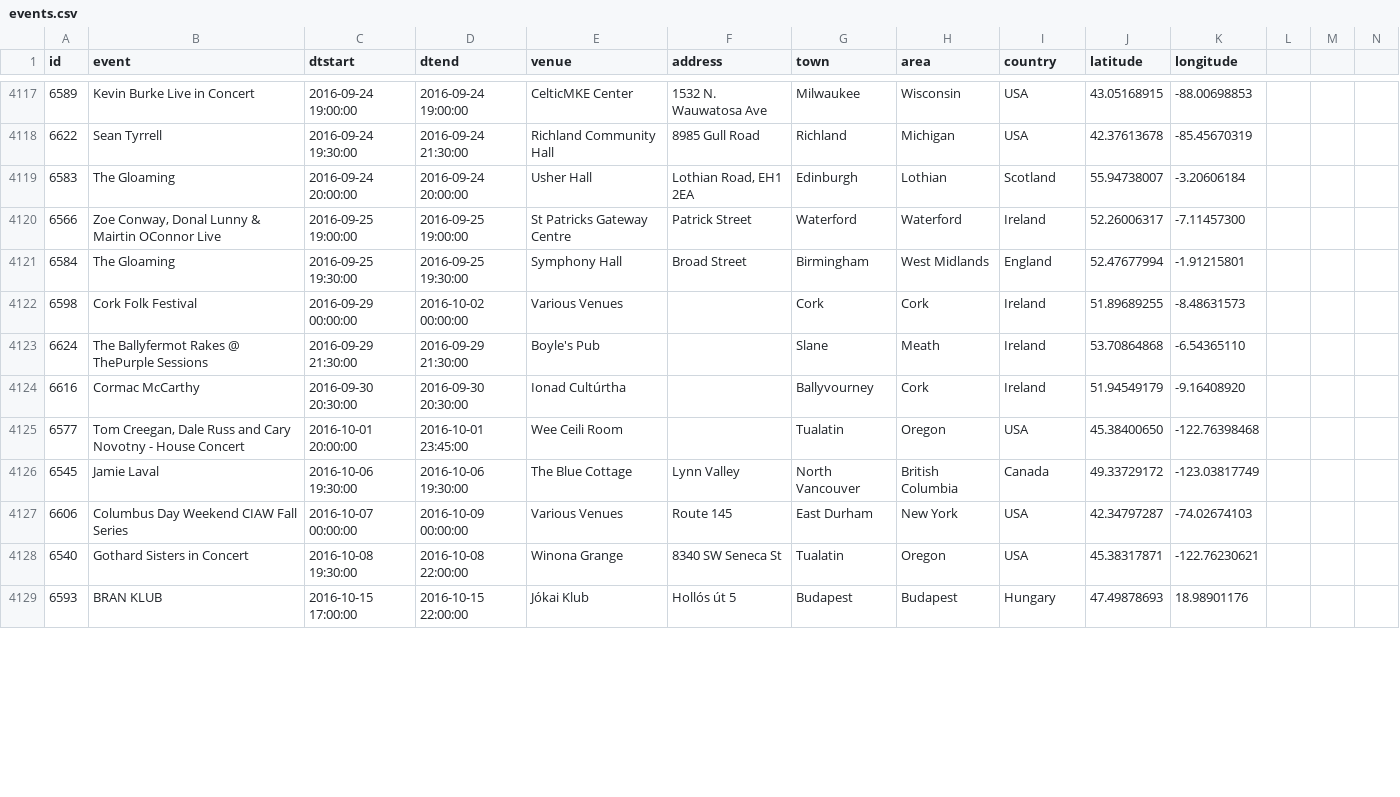
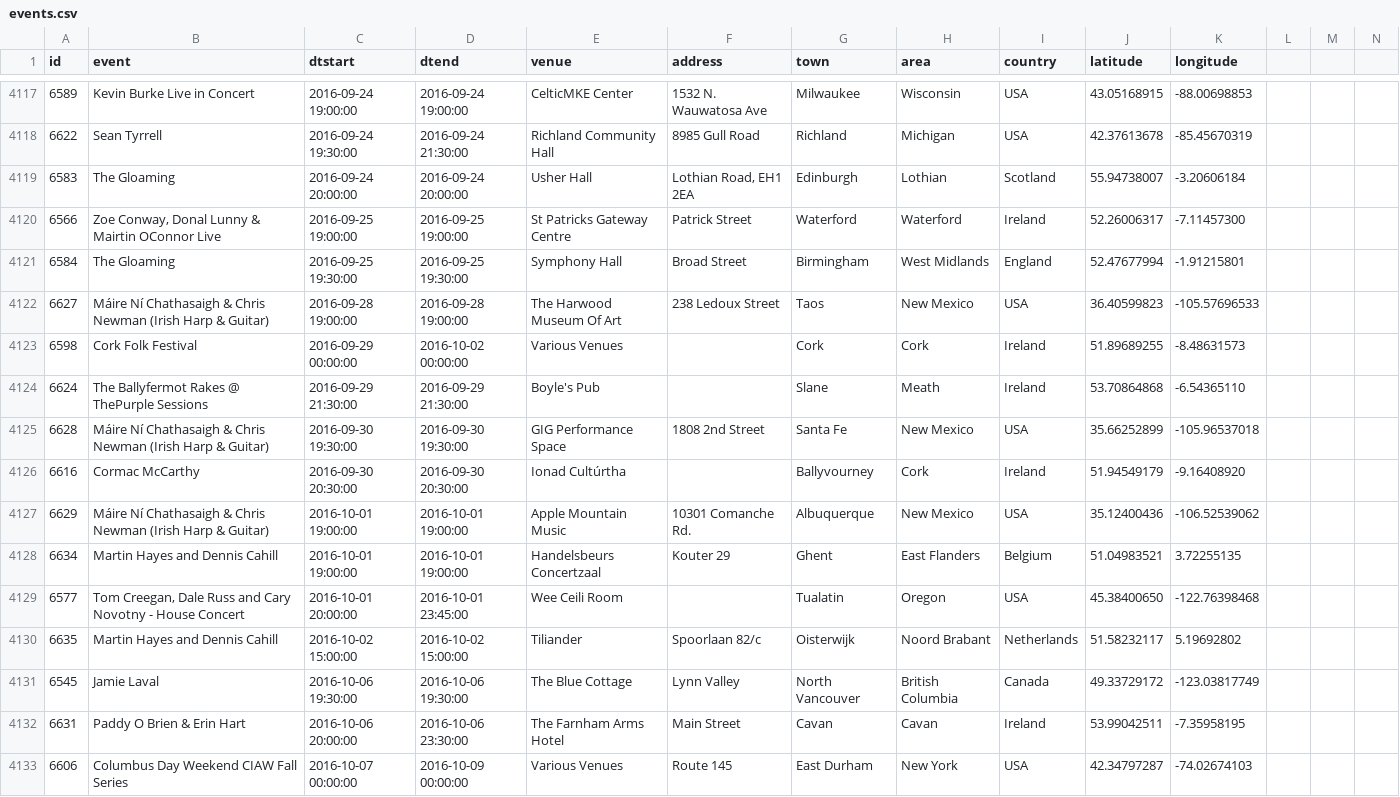
Before and after one commit to adactio/TheSession-data, a CSV file: csv/events.csv, drawn as a sheet; only a part is shown, gaps mark what is left out; the shorter side is filled out with more unchanged rows; the diff covers the shown part only; the diff names each change by its address in the sheet, - before the commit and + after, or states it on an @@ line.

Commit message:
Latest data dump

```diff
--- a/csv/events.csv
+++ b/csv/events.csv
+row 4122: 6627 | Máire Ní Chathasaigh & Chris Newman (Irish Harp & Guitar) | 2016-09-28 19:00:00 | 2016-09-28 19:00:00 | The Harwood Museum Of Art | 238 Ledoux Street | Taos | New Mexico | USA | 36.40599823 | -105.57696533
+row 4125: 6628 | Máire Ní Chathasaigh & Chris Newman (Irish Harp & Guitar) | 2016-09-30 19:30:00 | 2016-09-30 19:30:00 | GIG Performance Space | 1808 2nd Street | Santa Fe | New Mexico | USA | 35.66252899 | -105.96537018
+row 4127: 6629 | Máire Ní Chathasaigh & Chris Newman (Irish Harp & Guitar) | 2016-10-01 19:00:00 | 2016-10-01 19:00:00 | Apple Mountain Music | 10301 Comanche Rd. | Albuquerque | New Mexico | USA | 35.12400436 | -106.52539062
+row 4128: 6634 | Martin Hayes and Dennis Cahill | 2016-10-01 19:00:00 | 2016-10-01 19:00:00 | Handelsbeurs Concertzaal | Kouter 29 | Ghent | East Flanders | Belgium | 51.04983521 | 3.72255135
+row 4130: 6635 | Martin Hayes and Dennis Cahill | 2016-10-02 15:00:00 | 2016-10-02 15:00:00 | Tiliander | Spoorlaan 82/c | Oisterwijk | Noord Brabant | Netherlands | 51.58232117 | 5.19692802
+row 4132: 6631 | Paddy O Brien & Erin Hart | 2016-10-06 20:00:00 | 2016-10-06 23:30:00 | The Farnham Arms Hotel | Main Street | Cavan | Cavan | Ireland | 53.99042511 | -7.35958195
```
Also changed, not shown: 9 added rows and 15 edited cells elsewhere in this file, csv/sessions.csv, 6 other files.
